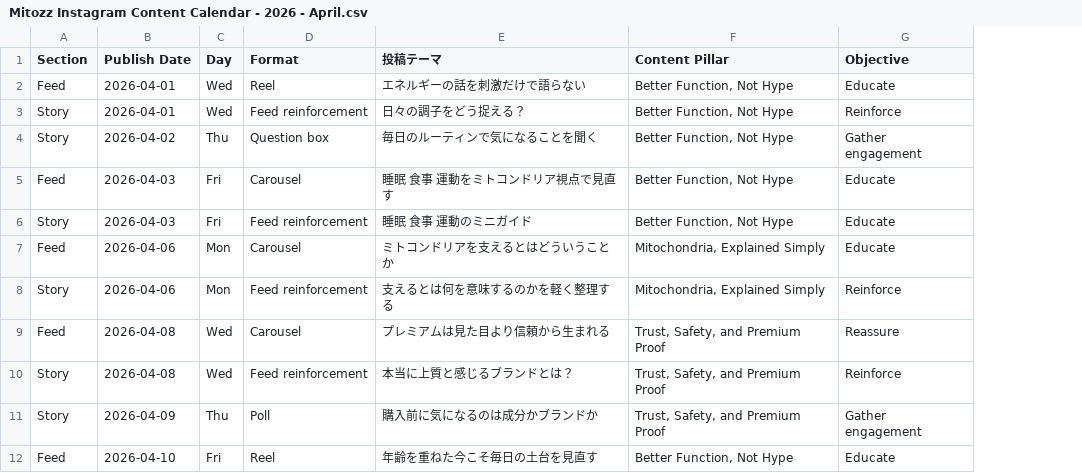
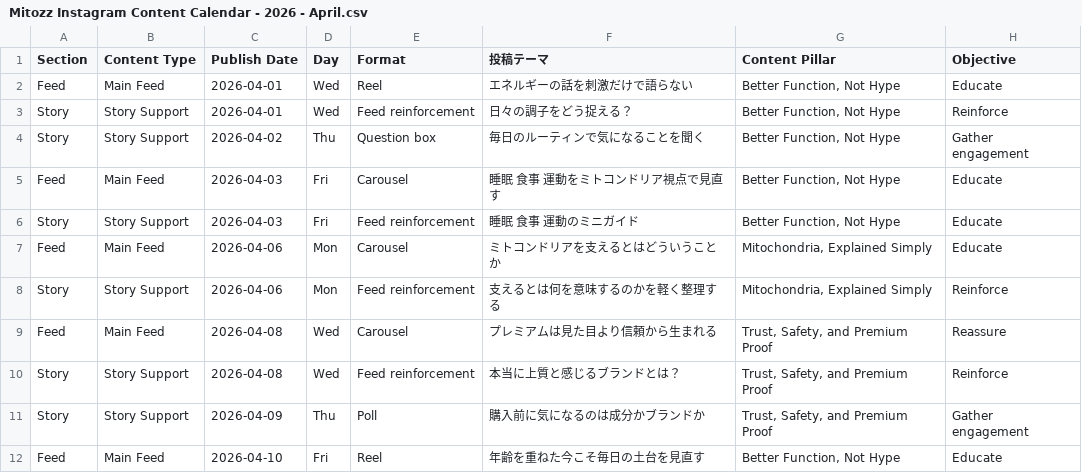
Before and after one commit to ryanesmores07/Mitozz-Japan---Kratos-Health---Digital-Marketing, a CSV file: brand/references/business-context/content-planning/Mitozz Instagram Content Calendar - 2026 - April.csv, drawn as a sheet; only a part is shown; the diff names each change by its address in the sheet, - before the commit and + after, or states it on an @@ line.

Commit message:
Streamline Mitozz workflow docs and prompt library

```diff
--- a/brand/references/business-context/content-planning/Mitozz Instagram Content Calendar - 2026 - April.csv
+++ b/brand/references/business-context/content-planning/Mitozz Instagram Content Calendar - 2026 - April.csv
+column B (Content Type), rows 2-12: Main Feed | Story Support | Story Support | Main Feed | Story Support | Main Feed | Story Support | Main Feed | Story Support | Story Support | Main Feed
```
Also changed, not shown: brand/references/business-context/content-planning/Mitozz Instagram Content Calendar - 2026 - March.csv, 36 other files.
